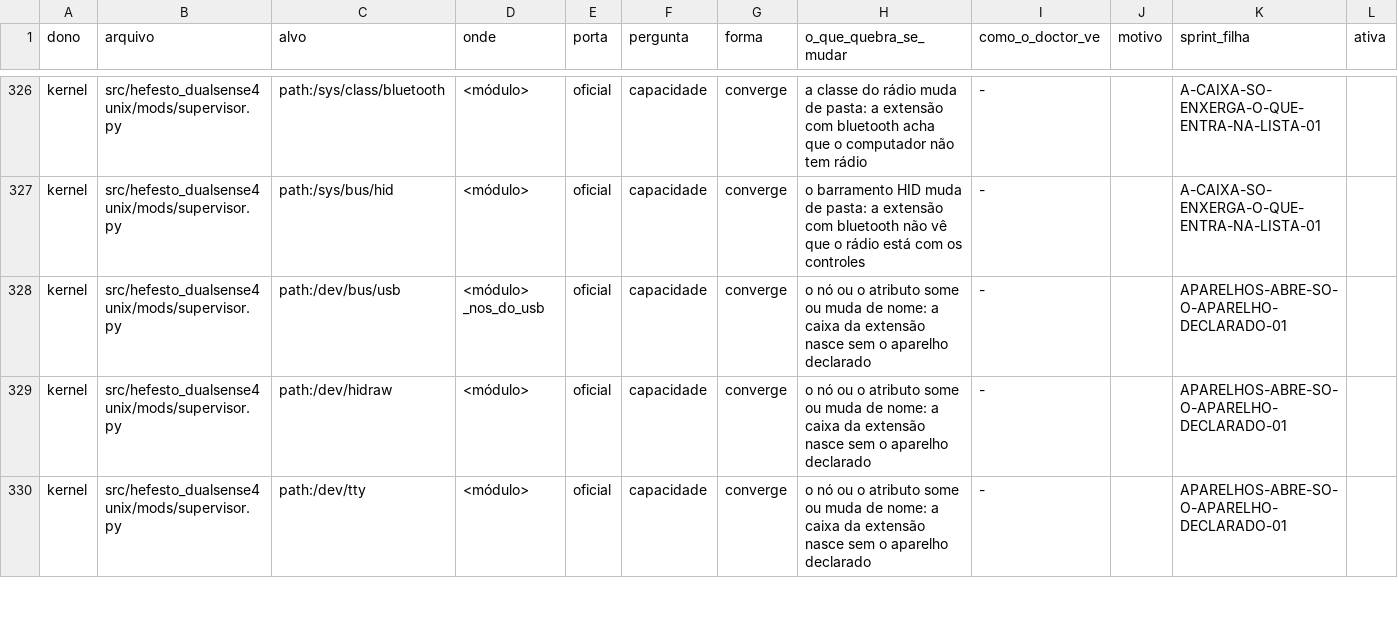
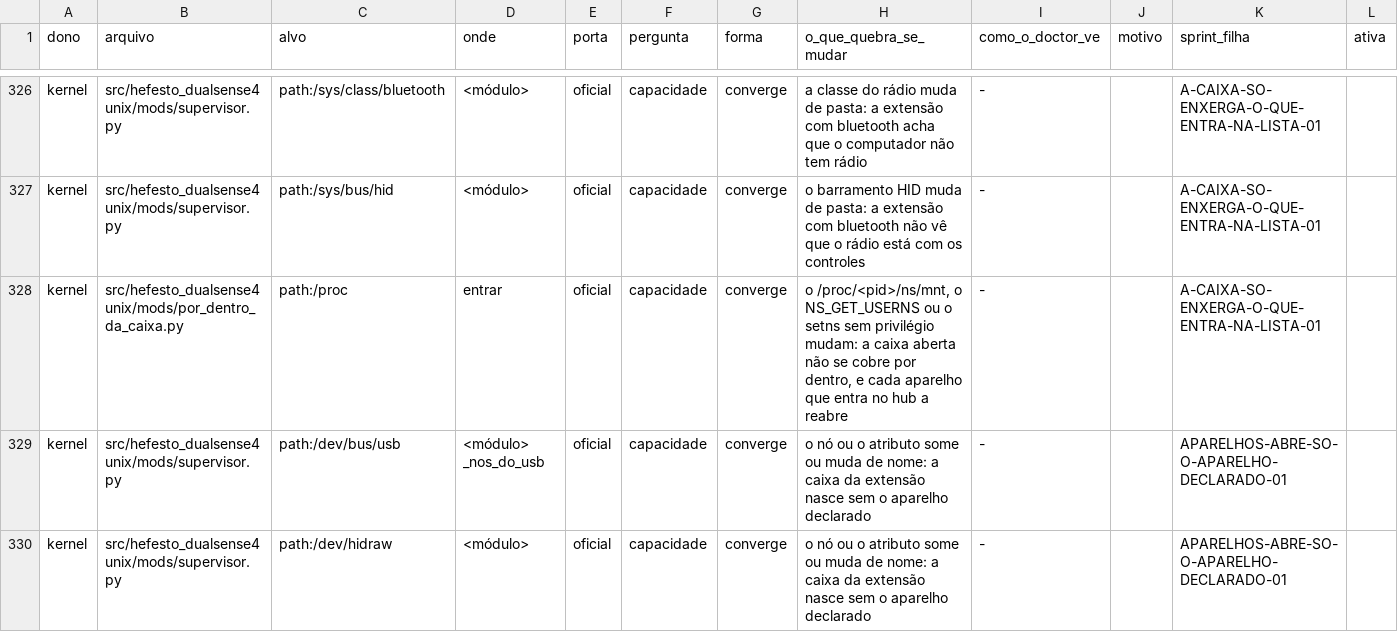
Before and after one commit to Hefesto-Team/hefesto-dualsense4unix, a CSV file: docs/data/contratos-de-fora.csv, drawn as a sheet; only a part is shown, gaps mark what is left out; the shorter side is filled out with more unchanged rows.

Commit message:
fix(extensoes): a caixa cobre por dentro o aparelho novo do hub, sem reabrir, e o HID mostra só o rádio
A vigia reabria a caixa a cada aparelho que entrava no hub do aparelho
declarado. Com controles ligados e tirados no mesmo hub, a extensão caía a
cada cabo: liga A, liga B, tira A e religa A davam três reaberturas.

Agora a vigia, acordada pelo uevent do kernel e com a volta do registro de
reserva, cobre o aparelho por dentro da caixa aberta. Um processo à parte
entra no espaço de montagem da extensão e no de usuário dono dele, sem
privilégio na máquina, e monta um tmpfs só de leitura por cima: cerca de 15 ms
do aparelho nascer à cobertura, nenhuma reabertura. A caixa reabre só de
reserva: quando a mudança falha, quando o hub sai, ou quando um processo da
caixa mora noutro espaço de montagem ou segura o aparelho aberto antes.

Com bluetooth, /sys/bus/hid/devices vira uma pasta sintética só com os HID
do rádio e os do VID:PID declarado e aceito, refeita pela mesma vigia: o
teclado, o mouse e o controle pelo cabo deixam de aparecer pelo nome.

Origem: D-1911-A-CAIXA-SO-ENXERGA-O-QUE-ENTRA-NA-LISTA
Co-authored-by: AndreBFarias <andre.dsbf@gmail.com>

```diff
--- a/docs/data/contratos-de-fora.csv
+++ b/docs/data/contratos-de-fora.csv
@@ -327,2 +327,3 @@ kernel,src/hefesto_dualsense4unix/mods/supervisor.py,path:/sys/class/bluetooth,<
 kernel,src/hefesto_dualsense4unix/mods/supervisor.py,path:/sys/bus/hid,<módulo>,oficial,capacidade,converge,o barramento HID muda de pasta: a extensão com bluetooth não vê que o rádio está com os controles,-,,A-CAIXA-SO-ENXERGA-O-QUE-ENTRA-NA-LISTA-01,
+kernel,src/hefesto_dualsense4unix/mods/por_dentro_da_caixa.py,path:/proc,entrar,oficial,capacidade,converge,"o /proc/<pid>/ns/mnt, o NS_GET_USERNS ou o setns sem privilégio mudam: a caixa aberta não se cobre por dentro, e cada aparelho que entra no hub a reabre",-,,A-CAIXA-SO-ENXERGA-O-QUE-ENTRA-NA-LISTA-01,
 kernel,src/hefesto_dualsense4unix/mods/supervisor.py,path:/dev/bus/usb,<módulo> _nos_do_usb,oficial,capacidade,converge,o nó ou o atributo some ou muda de nome: a caixa da extensão nasce sem o aparelho declarado,-,,APARELHOS-ABRE-SO-O-APARELHO-DECLARADO-01,
```
Also changed, not shown: 6 other files.
